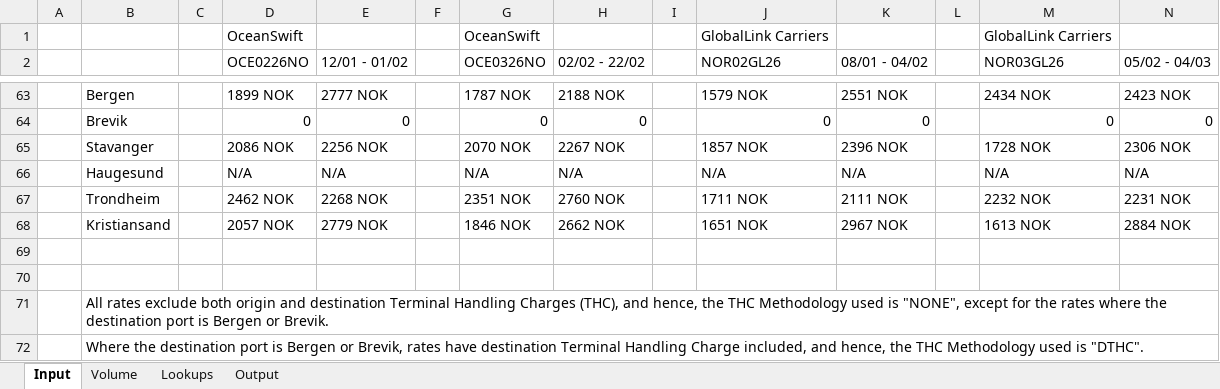
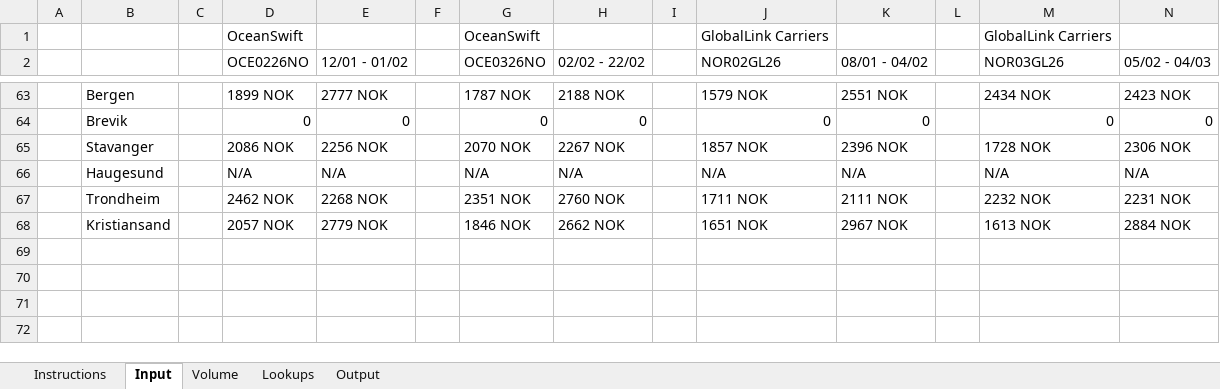
Before and after one commit to thepedromiguel/shipping_rates_norway, an Excel workbook: shipping_rates_norway_raw_data.xlsx, sheet Input, drawn as a sheet; only a part is shown, gaps mark what is left out; values as stored, in another font and other column widths than the file's, no borders; rows hold the shown columns only; the diff names each change by its address in the sheet, - before the commit and + after, or states it on an @@ line.

```diff
--- a/shipping_rates_norway_raw_data.xlsx (sheet Input)
+++ b/shipping_rates_norway_raw_data.xlsx (sheet Input)
+sheet tab: Instructions
-row 69: (empty)
-row 70: (empty)
-row 71:  | All rates exclude both origin and destination Terminal Handling Charges (THC), and hence, the THC Methodology used is "NONE", except for the rates where the destination port is Bergen or Brevik.
-row 72:  | Where the destination port is Bergen or Brevik, rates have destination Terminal Handling Charge included, and hence, the THC Methodology used is "DTHC".
```
